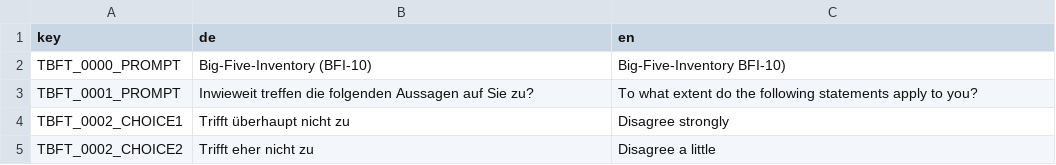
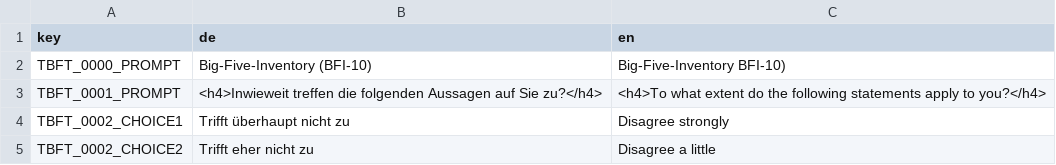
Before and after one commit to klausfrieler/psyquest, a CSV file: data_raw/dicts/BFT_dict.csv, drawn as a sheet; only a part is shown.

```diff
--- a/data_raw/dicts/BFT_dict.csv
+++ b/data_raw/dicts/BFT_dict.csv
@@ -2,3 +2,3 @@ key;de;en
 TBFT_0000_PROMPT;Big-Five-Inventory (BFI-10);Big-Five-Inventory BFI-10)
-TBFT_0001_PROMPT;"Inwieweit treffen die folgenden Aussagen auf Sie zu?";"To what extent do the following statements apply to you?"
+TBFT_0001_PROMPT;"<h4>Inwieweit treffen die folgenden Aussagen auf Sie zu?</h4>";"<h4>To what extent do the following statements apply to you?</h4>"
 TBFT_0002_CHOICE1;Trifft überhaupt nicht zu ;Disagree strongly
```
Also changed, not shown: data_raw/dicts/DEG_dict.csv, 3 other files.
